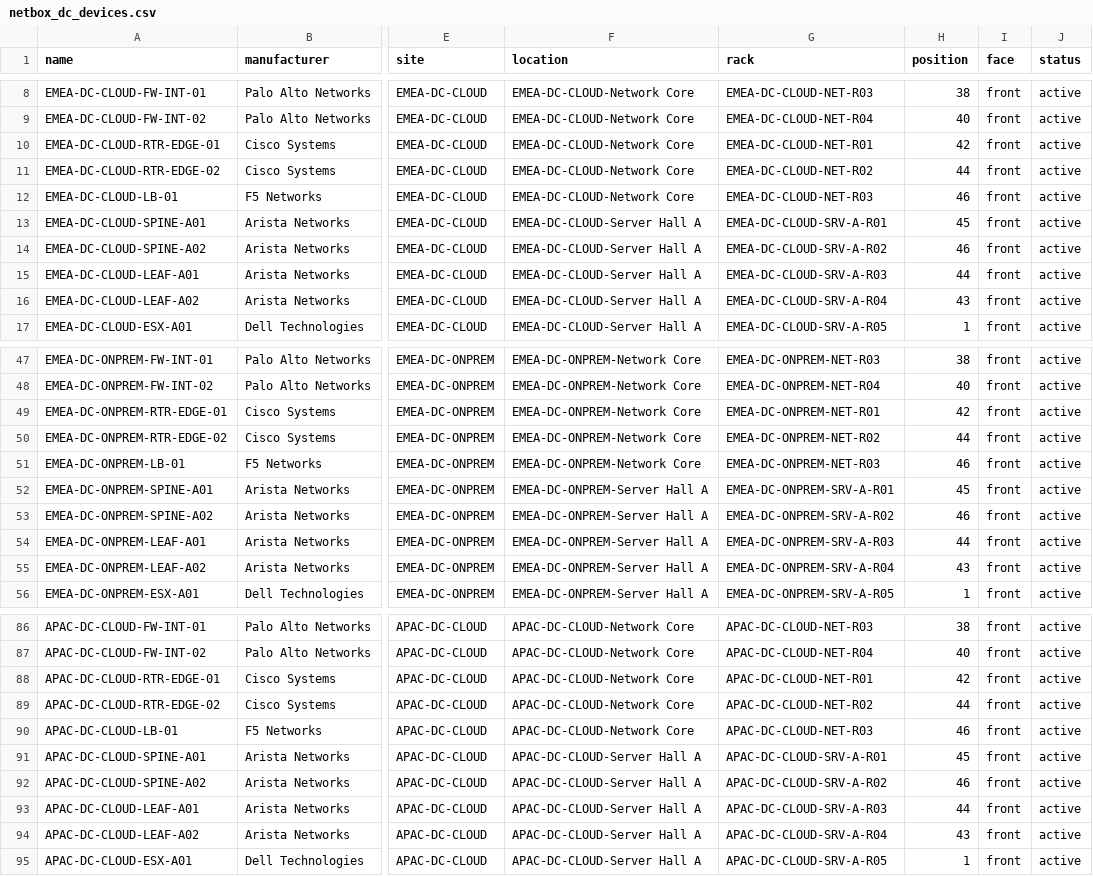
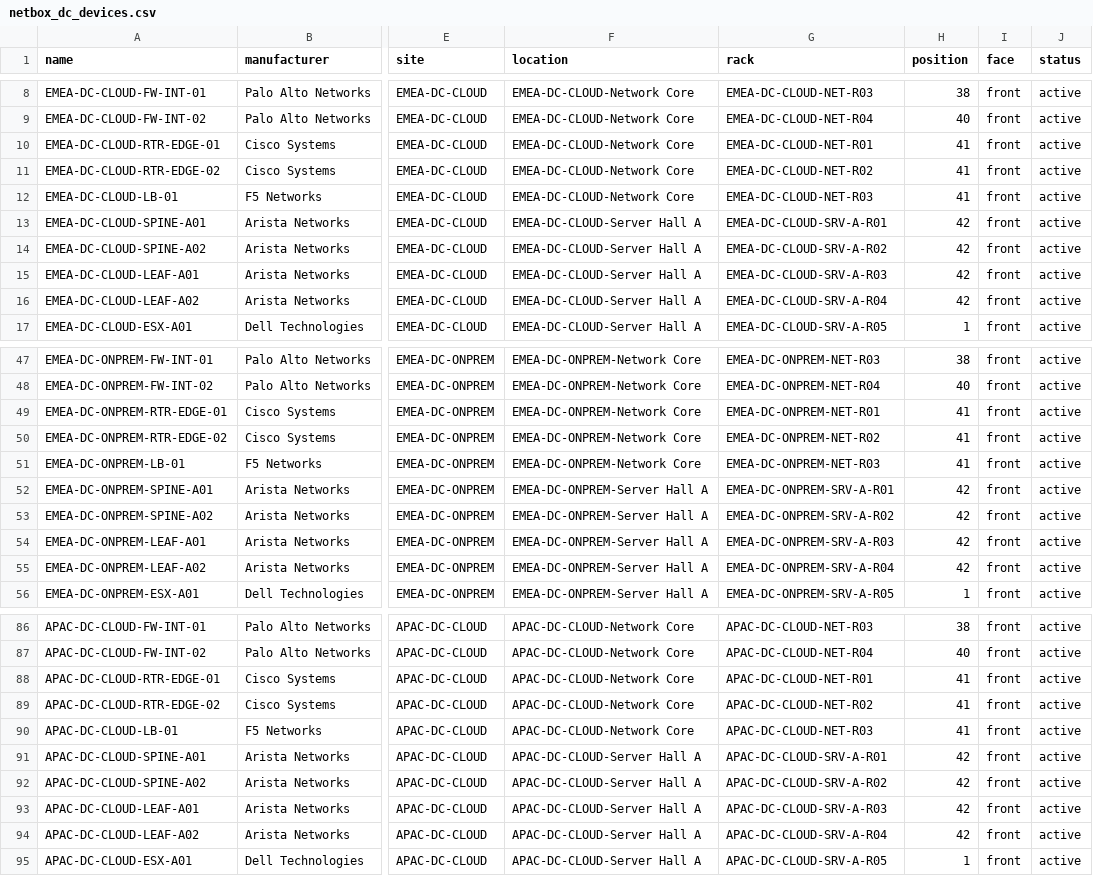
Before and after one commit to rlamini/awx_netbox_git, a CSV file: lab/netbox_dc_devices.csv, drawn as a sheet; only a part is shown, gaps mark what is left out; the diff covers the shown part only; the diff names each change by its address in the sheet, - before the commit and + after, or states it on an @@ line.

```diff
--- a/lab/netbox_dc_devices.csv
+++ b/lab/netbox_dc_devices.csv
-H10 (position): 42
+H10 (position): 41
-H11 (position): 44
+H11 (position): 41
-H12 (position): 46
+H12 (position): 41
-H13 (position): 45
+H13 (position): 42
-H14 (position): 46
+H14 (position): 42
-H15 (position): 44
+H15 (position): 42
-H16 (position): 43
+H16 (position): 42
-H49 (position): 42
+H49 (position): 41
-H50 (position): 44
+H50 (position): 41
-H51 (position): 46
+H51 (position): 41
-H52 (position): 45
+H52 (position): 42
-H53 (position): 46
+H53 (position): 42
-H54 (position): 44
+H54 (position): 42
-H55 (position): 43
+H55 (position): 42
-H88 (position): 42
+H88 (position): 41
-H89 (position): 44
+H89 (position): 41
-H90 (position): 46
+H90 (position): 41
-H91 (position): 45
+H91 (position): 42
-H92 (position): 46
+H92 (position): 42
-H93 (position): 44
+H93 (position): 42
-H94 (position): 43
+H94 (position): 42
```
Also changed, not shown: 57 edited cells elsewhere in this file, 3 other files.
